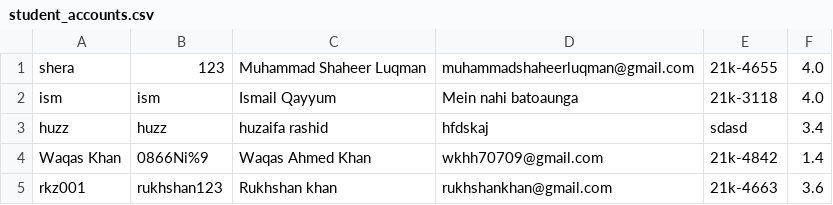
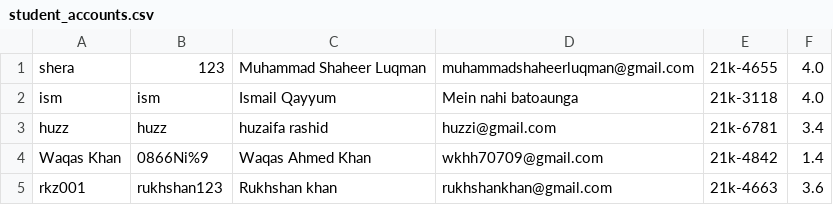
Before and after one commit to ShaheerLuqman/NUCES-Society-Management-System, a CSV file: student_accounts.csv, drawn as a sheet.

```diff
--- a/student_accounts.csv
+++ b/student_accounts.csv
@@ -2,3 +2,3 @@ shera,123,Muhammad Shaheer Luqman,muhammadshaheerluqman@gmail.com,21k-4655,4.0
 ism,ism,Ismail Qayyum,Mein nahi batoaunga,21k-3118,4.0
-huzz,huzz,huzaifa rashid,hfdskaj,sdasd,3.4
+huzz,huzz,huzaifa rashid,huzzi@gmail.com,21k-6781,3.4
 Waqas Khan,0866Ni%9,Waqas Ahmed Khan,wkhh70709@gmail.com,21k-4842,1.4
```
Also changed, not shown: 7 other files.
